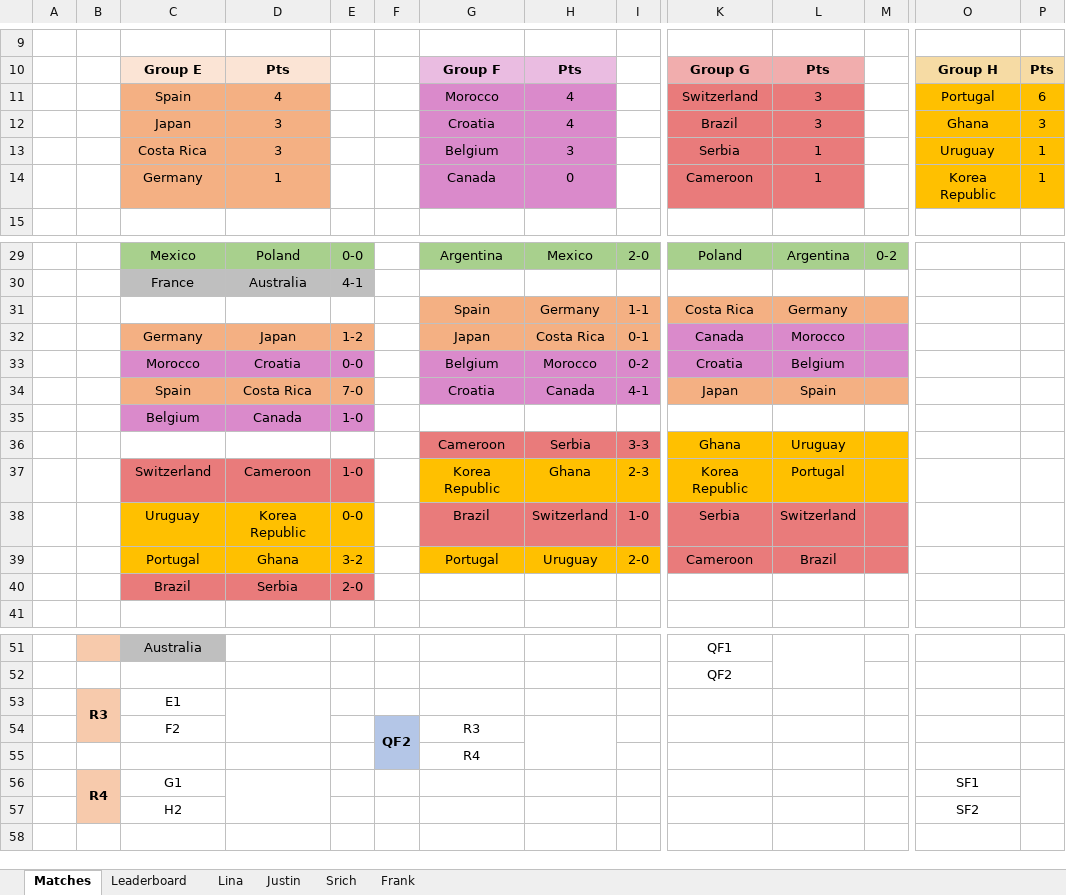
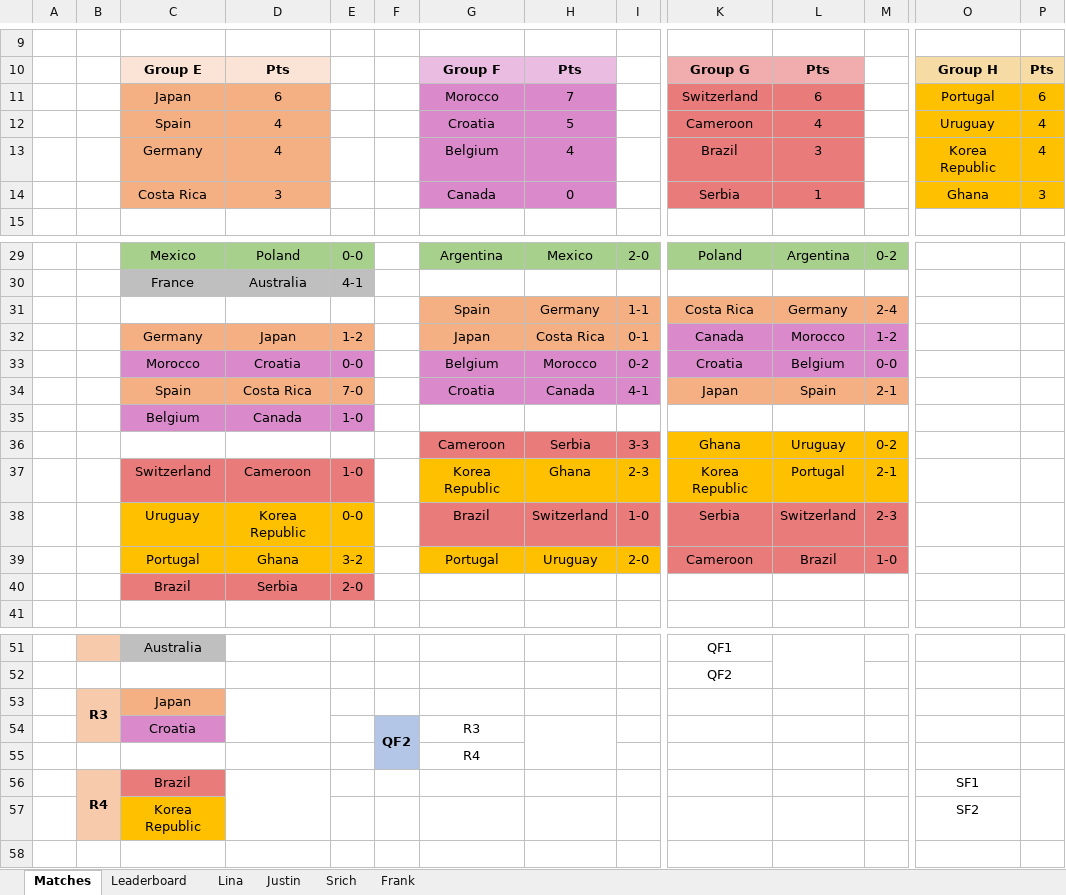
Before and after one commit to beedoug2000/Euro2020, an Excel workbook: Euro2020/result_files/WC_2022.xlsx, sheet Matches, drawn as a sheet; only a part is shown, gaps mark what is left out; values as stored, in another font and other column widths than the file's, no borders; removed rows and columns are numbered as before the commit, all else as after; rows hold the shown columns only; the diff covers the shown part only; the diff names each change by its address in the sheet, - before the commit and + after, or states it on an @@ line.

Commit message:
Update prior to first R16 match

```diff
--- a/Euro2020/result_files/WC_2022.xlsx (sheet Matches)
+++ b/Euro2020/result_files/WC_2022.xlsx (sheet Matches)
-C11: Spain
+C11: Japan
-D11: 4
+D11: 6
-H11: 4
+H11: 7
-L11: 3
+L11: 6
-row 12:  |  | Japan | 3 |  |  | Croatia | 4 |  | Brazil | 3 |  | Ghana | 3
+row 12:  |  | Spain | 4 |  |  | Croatia | 5 |  | Cameroon | 4 |  | Uruguay | 4
+row 13:  |  | Germany | 4 |  |  | Belgium | 4 |  | Brazil | 3 |  | Korea Republic | 4
-G14: Belgium
+G14: Canada
-H14: 3
+H14: 0
-O14: Uruguay
+O14: Ghana
-P14: 1
+P14: 3
-row 14:  |  | Germany | 1 |  |  | Canada | 0 |  | Cameroon | 1 |  | Korea Republic | 1
-M31: (empty)
+M31: 2-4
-M32: (empty)
+M32: 1-2
-M33: (empty)
+M33: 0-0
-M34: (empty)
+M34: 2-1
-M36: (empty)
+M36: 0-2
-M37: (empty)
+M37: 2-1
-M38: (empty)
+M38: 2-3
-M39: (empty)
+M39: 1-0
-C53: E1
+C53: Japan
-C53 fill: none
+C53 fill: #F4B083
-C54: F2
+C54: Croatia
-C54 fill: none
+C54 fill: #DA8ACB
-C56: G1
+C56: Brazil
-C56 fill: none
+C56 fill: #E97B7B
-C57: H2
+C57: Korea Republic
-C57 fill: none
+C57 fill: #FFC000
```
Also changed, not shown: 4 edited cells and cell formats elsewhere in this sheet, sheet Justin, sheet Lina, sheet Frank, sheet Srich, sheet Leaderboard.
